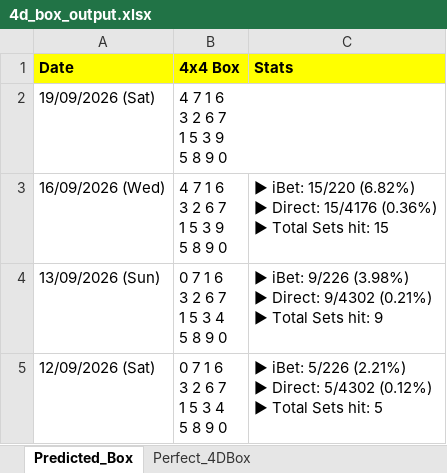
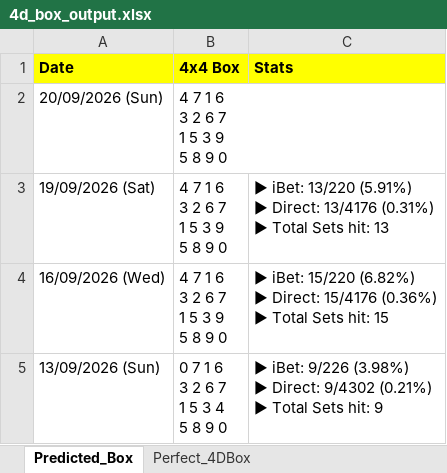
Before and after one commit to apiusage/sg-4d-json, an Excel workbook: 4d_box_output.xlsx, sheet Predicted_Box, drawn as a sheet; only a part is shown; the shorter side is filled out with more unchanged rows; values as stored, in another font and other column widths than the file's, no borders; addresses are those after the commit; ↵ is a line break in a cell; the diff names each change by its address in the sheet, - before the commit and + after, or states it on an @@ line.

```diff
--- a/4d_box_output.xlsx (sheet Predicted_Box)
+++ b/4d_box_output.xlsx (sheet Predicted_Box)
+row 2: 20/09/2026 (Sun) | 4 7 1 6 ↵ 3 2 6 7 ↵ 1 5 3 9 ↵ 5 8 9 0
-C3 (Stats): (empty)
+C3 (Stats): ▶ iBet: 13/220 (5.91%) ↵ ▶ Direct: 13/4176 (0.31%) ↵ ▶ Total Sets hit: 13
```
Also changed, not shown: sheet Perfect_4DBox, 1 other file.
